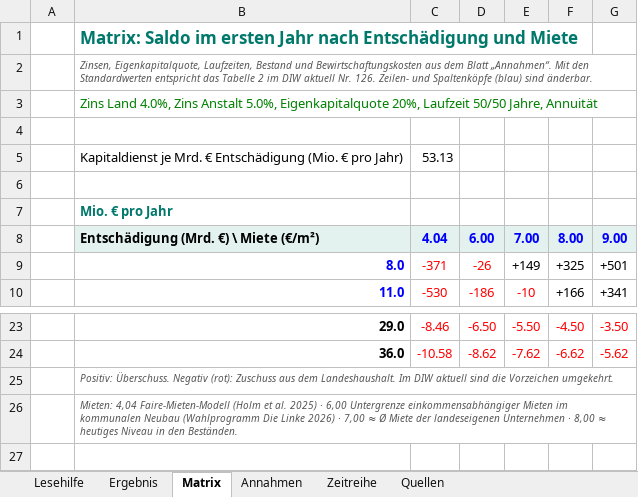
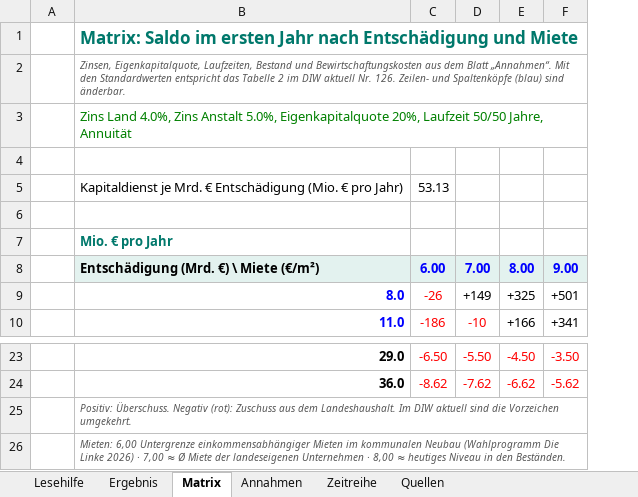
Before and after one commit to akriwolu/econ_stardust_webpage, an Excel workbook: static/vergesellschaftung/Vergesellschaftung_Rechner.xlsx, sheet Matrix, drawn as a sheet; only a part is shown, gaps mark what is left out; values as stored, in another font and other column widths than the file's, no borders; removed rows and columns are numbered as before the commit, all else as after; the diff names each change by its address in the sheet, - before the commit and + after, or states it on an @@ line.

```diff
--- a/static/vergesellschaftung/Vergesellschaftung_Rechner.xlsx (sheet Matrix)
+++ b/static/vergesellschaftung/Vergesellschaftung_Rechner.xlsx (sheet Matrix)
-column C, rows 5-10: 53.13 |  |  | 4.04 | -371 | -530; rows 23-24: -8.46 | -10.58
-C5: (empty)
+C5: 53.13
-B26: Mieten: 4,04 Faire-Mieten-Modell (Holm et al. 2025) · 6,00 Untergrenze…
+B26: Mieten: 6,00 Untergrenze…
```
Also changed, not shown: sheet Annahmen, formulas that keep their value, 2 other files.
